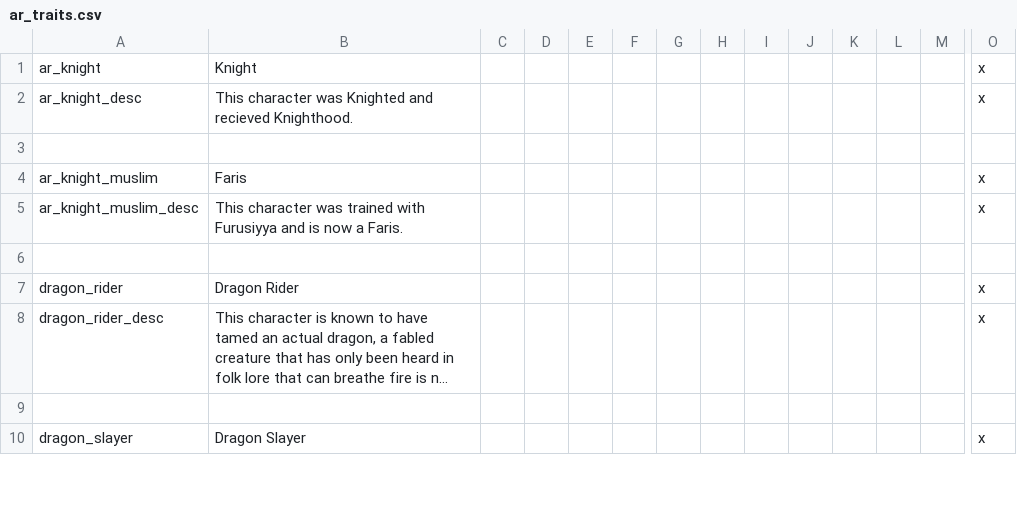
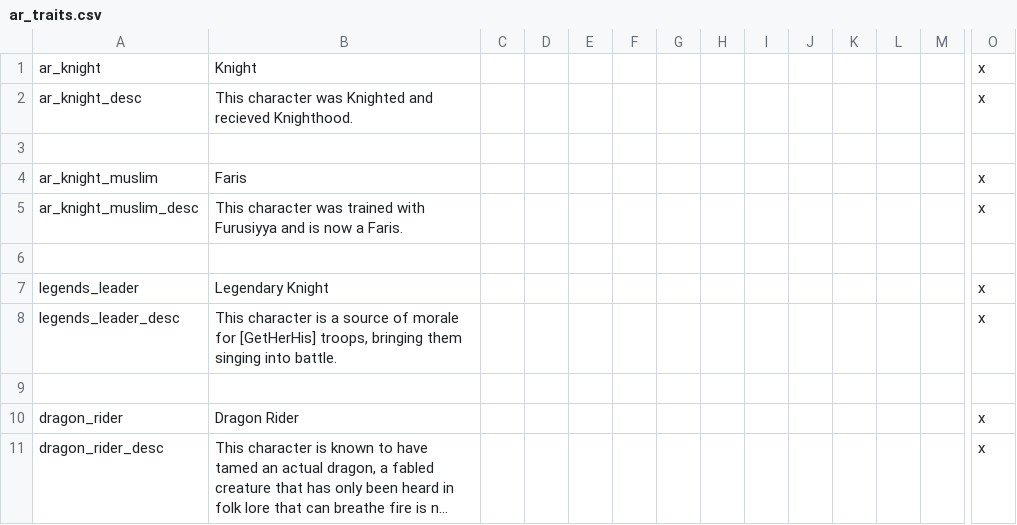
Before and after one commit to Archidemos/extradecisions, a CSV file: localisation/ar_traits.csv, drawn as a sheet; only a part is shown, gaps mark what is left out; the shorter side is filled out with more unchanged rows; long unchanged cells end in …; rows hold the shown columns only; the diff names each change by its address in the sheet, - before the commit and + after, or states it on an @@ line.

```diff
--- a/localisation/ar_traits.csv
+++ b/localisation/ar_traits.csv
+row 7: legends_leader | Legendary Knight |  |  |  |  |  |  |  |  |  |  |  | x
+row 8: legends_leader_desc | This character is a source of morale for [GetHerHis] troops, bringing them singing into battle. |  |  |  |  |  |  |  |  |  |  |  | x
+row 9: (empty)
```
Also changed, not shown: localisation/ar_cbs.csv, localisation/ar_decisions.csv, 54 other files.
